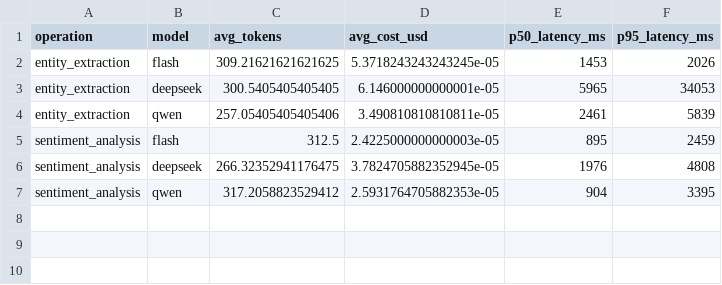
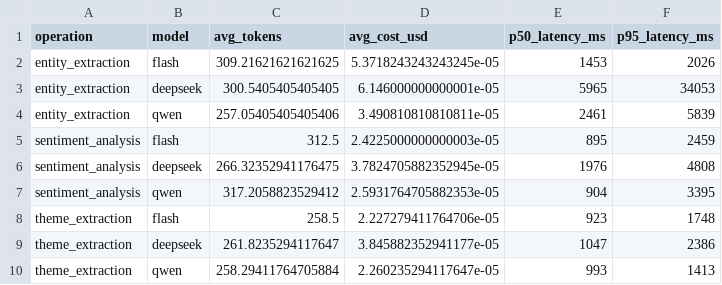
Before and after one commit to mikechavez/Backdrop, a CSV file: docs/sprints/sprint-017-tier1-cost-optimization/decisions/phase-3-scoring/cost_metrics.csv, drawn as a sheet; the diff names each change by its address in the sheet, - before the commit and + after, or states it on an @@ line.

```diff
--- a/docs/sprints/sprint-017-tier1-cost-optimization/decisions/phase-3-scoring/cost_metrics.csv
+++ b/docs/sprints/sprint-017-tier1-cost-optimization/decisions/phase-3-scoring/cost_metrics.csv
+row 8: theme_extraction | flash | 258.5 | 2.227279411764706e-05 | 923 | 1748
+row 9: theme_extraction | deepseek | 261.8235294117647 | 3.845882352941177e-05 | 1047 | 2386
+row 10: theme_extraction | qwen | 258.29411764705884 | 2.260235294117647e-05 | 993 | 1413
```
Also changed, not shown: docs/sprints/sprint-017-tier1-cost-optimization/decisions/phase-3-scoring/scoring_results.csv, 7 other files.
